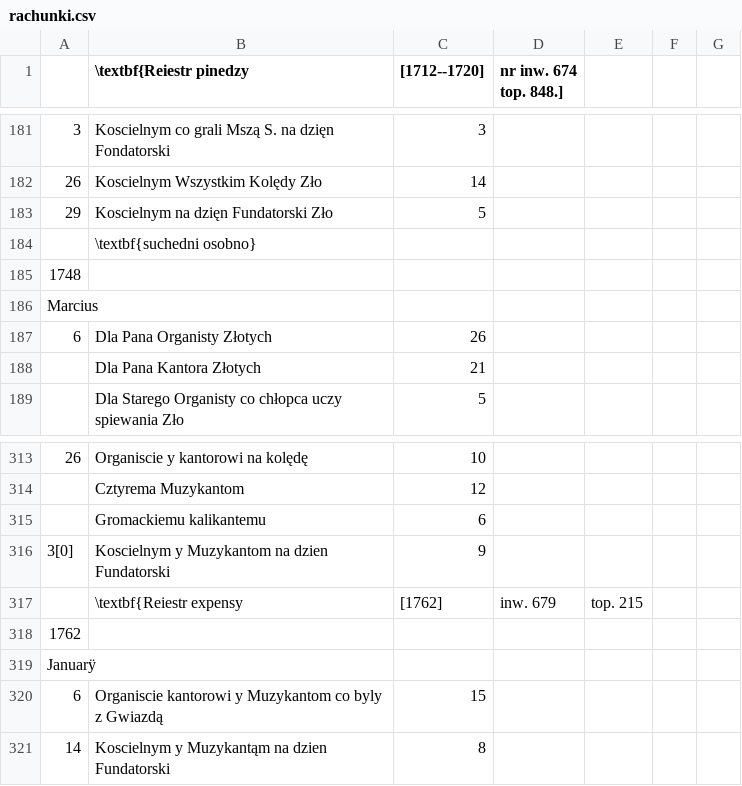
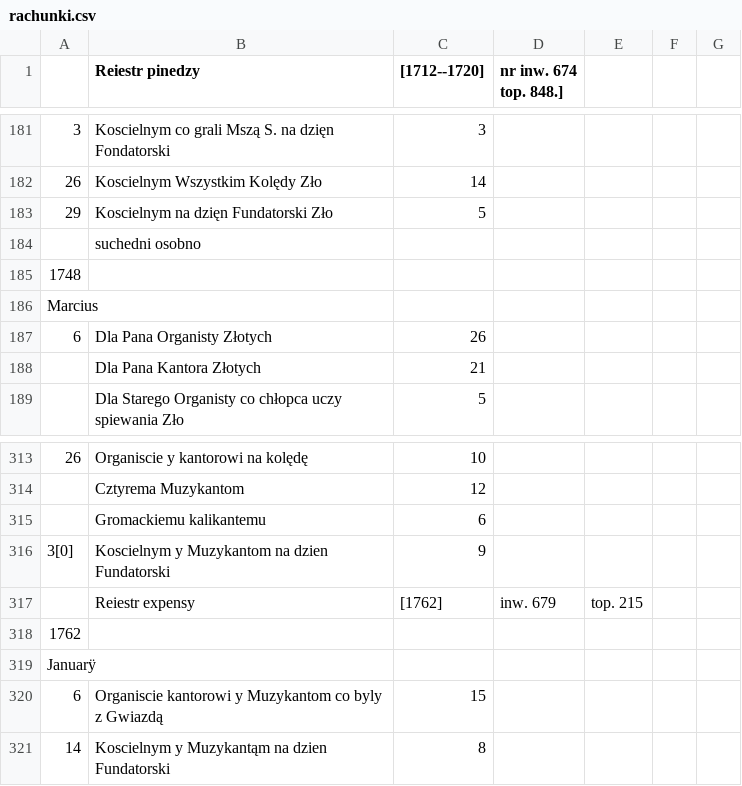
Before and after one commit to mkonik/ncn-staniatki, a CSV file: rachunki.csv, drawn as a sheet; only a part is shown, gaps mark what is left out; the diff covers the shown part only; the diff names each change by its address in the sheet, - before the commit and + after, or states it on an @@ line.

```diff
--- a/rachunki.csv
+++ b/rachunki.csv
-B1: \textbf{Reiestr pinedzy
+B1: Reiestr pinedzy
-B184 (Reiestr pinedzy): \textbf{suchedni osobno}
+B184 (Reiestr pinedzy): suchedni osobno
-B317 (Reiestr pinedzy): \textbf{Reiestr expensy
+B317 (Reiestr pinedzy): Reiestr expensy
```
Also changed, not shown: 19 edited cells elsewhere in this file.
